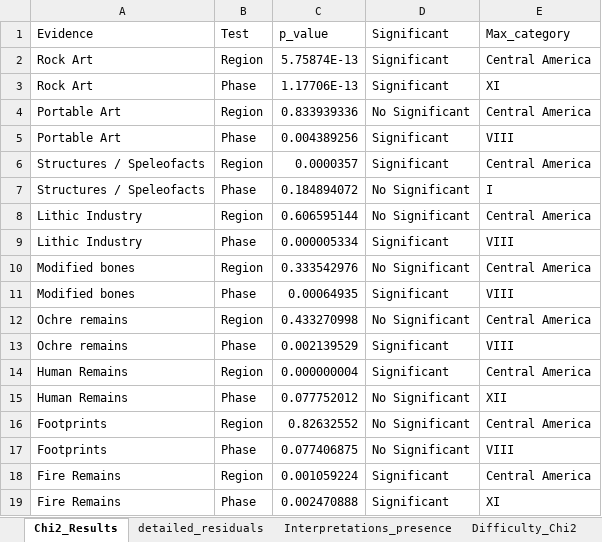
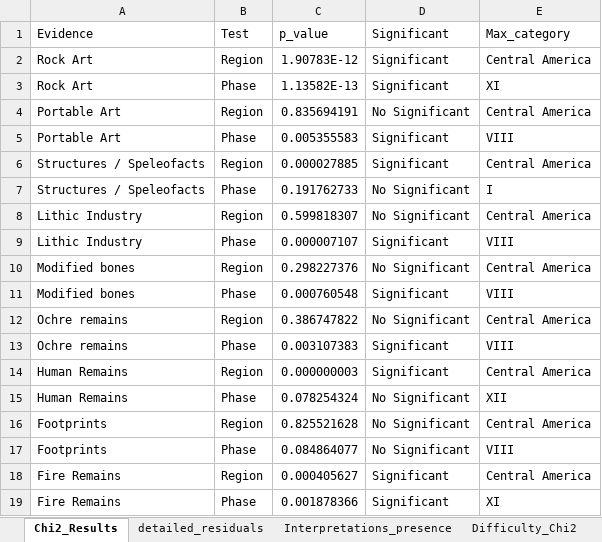
Before and after one commit to inakiintxaurbe/Pleistocene_Human_Use_Of_Caves, an Excel workbook: outputs/evidences_Tests.xlsx, sheet Chi2_Results, drawn as a sheet; values as stored, in another font and other column widths than the file's, no borders; the diff names each change by its address in the sheet, - before the commit and + after, or states it on an @@ line.

```diff
--- a/outputs/evidences_Tests.xlsx (sheet Chi2_Results)
+++ b/outputs/evidences_Tests.xlsx (sheet Chi2_Results)
-C2: 5.75874E-13
+C2: 1.90783E-12
-C3: 1.17706E-13
+C3: 1.13582E-13
-C4: 0.833939336
+C4: 0.835694191
-C5: 0.004389256
+C5: 0.005355583
-C6: 0.0000357
+C6: 0.000027885
-C7: 0.184894072
+C7: 0.191762733
-C8: 0.606595144
+C8: 0.599818307
-C9: 0.000005334
+C9: 0.000007107
-C10: 0.333542976
+C10: 0.298227376
-C11: 0.00064935
+C11: 0.000760548
-C12: 0.433270998
+C12: 0.386747822
-C13: 0.002139529
+C13: 0.003107383
-C14: 0.000000004
+C14: 0.000000003
-C15: 0.077752012
+C15: 0.078254324
-C16: 0.82632552
+C16: 0.825521628
-C17: 0.077406875
+C17: 0.084864077
-C18: 0.001059224
+C18: 0.000405627
-C19: 0.002470888
+C19: 0.001878366
```
Also changed, not shown: sheet detailed_residuals, sheet Residuals_Difficulty, sheet Residuals_Depth, sheet Interpretations_presence, sheet Interpretations_Difficulty, sheet Difficulty_Chi2, 2 more sheets, outputs/Datings_results.xlsx, outputs/evidences_Tests_Bayesian_Only.xlsx.
